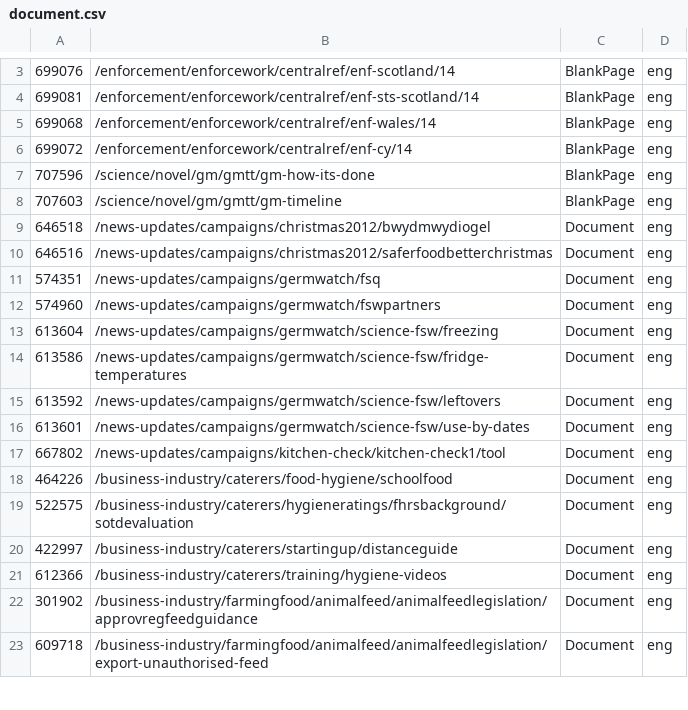
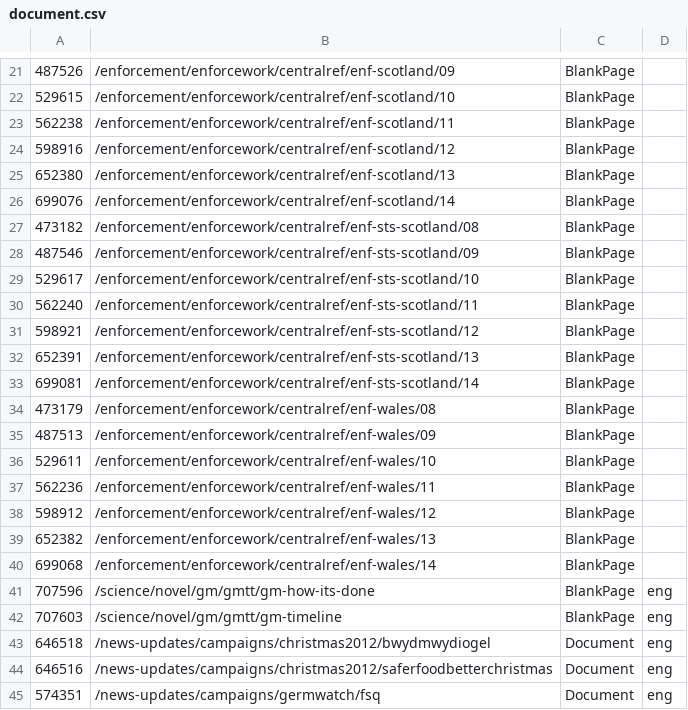
Before and after one commit to FoodStandardsAgency/food-gov-uk, a CSV file: docroot/sites/all/modules/migration/fsa_migrate/data/csv/document.csv, drawn as a sheet; only a part is shown, gaps mark what is left out; the shorter side is filled out with more unchanged rows; the diff covers the shown part only.

Commit message:
A few more blank pages

```diff
--- a/docroot/sites/all/modules/migration/fsa_migrate/data/csv/document.csv
+++ b/docroot/sites/all/modules/migration/fsa_migrate/data/csv/document.csv
@@ -3,5 +21,21 @@
-699076,/enforcement/enforcework/centralref/enf-scotland/14,BlankPage,eng
-699081,/enforcement/enforcework/centralref/enf-sts-scotland/14,BlankPage,eng
-699068,/enforcement/enforcework/centralref/enf-wales/14,BlankPage,eng
-699072,/enforcement/enforcework/centralref/enf-cy/14,BlankPage,eng
+487526,/enforcement/enforcework/centralref/enf-scotland/09,BlankPage
+529615,/enforcement/enforcework/centralref/enf-scotland/10,BlankPage
+562238,/enforcement/enforcework/centralref/enf-scotland/11,BlankPage
+598916,/enforcement/enforcework/centralref/enf-scotland/12,BlankPage
+652380,/enforcement/enforcework/centralref/enf-scotland/13,BlankPage
+699076,/enforcement/enforcework/centralref/enf-scotland/14,BlankPage
+473182,/enforcement/enforcework/centralref/enf-sts-scotland/08,BlankPage
+487546,/enforcement/enforcework/centralref/enf-sts-scotland/09,BlankPage
+529617,/enforcement/enforcework/centralref/enf-sts-scotland/10,BlankPage
+562240,/enforcement/enforcework/centralref/enf-sts-scotland/11,BlankPage
+598921,/enforcement/enforcework/centralref/enf-sts-scotland/12,BlankPage
+652391,/enforcement/enforcework/centralref/enf-sts-scotland/13,BlankPage
+699081,/enforcement/enforcework/centralref/enf-sts-scotland/14,BlankPage
+473179,/enforcement/enforcework/centralref/enf-wales/08,BlankPage
+487513,/enforcement/enforcework/centralref/enf-wales/09,BlankPage
+529611,/enforcement/enforcework/centralref/enf-wales/10,BlankPage
+562236,/enforcement/enforcework/centralref/enf-wales/11,BlankPage
+598912,/enforcement/enforcework/centralref/enf-wales/12,BlankPage
+652382,/enforcement/enforcework/centralref/enf-wales/13,BlankPage
+699068,/enforcement/enforcework/centralref/enf-wales/14,BlankPage
 707596,/science/novel/gm/gmtt/gm-how-its-done,BlankPage,eng
```
Also changed, not shown: 18 added rows and 2 edited cells elsewhere in this file.
